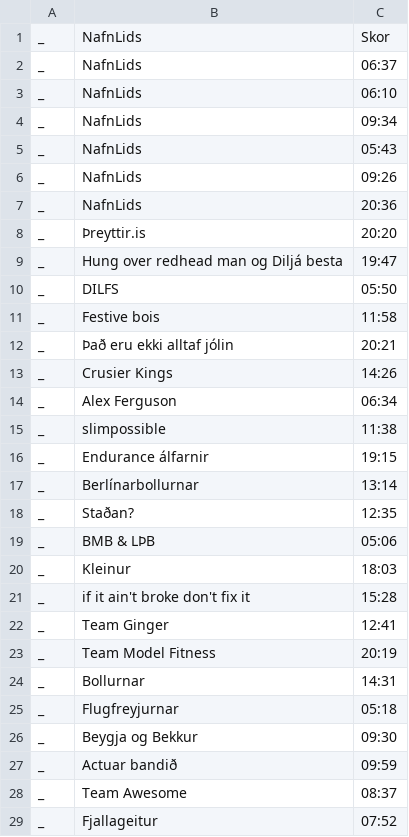
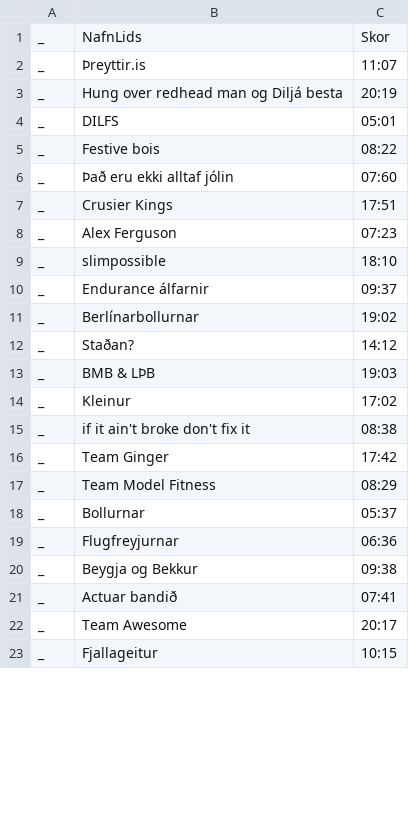
Before and after one commit to stullifugl/calculate_crossfit_competition_results, a CSV file: competitions/Jolaleikarnir/workout1.csv, drawn as a sheet; only a part is shown; the diff covers the shown part only.

```diff
--- a/competitions/Jolaleikarnir/workout1.csv
+++ b/competitions/Jolaleikarnir/workout1.csv
@@ -1,29 +1,23 @@
 _,NafnLids,Skor
-_,NafnLids,06:37
-_,NafnLids,06:10
-_,NafnLids,09:34
-_,NafnLids,05:43
-_,NafnLids,09:26
-_,NafnLids,20:36
-_,Þreyttir.is,20:20
-_,Hung over redhead man og Diljá besta,19:47
-_,DILFS,05:50
-_,Festive bois,11:58
-_,Það eru ekki alltaf jólin,20:21
-_,Crusier Kings,14:26
-_,Alex Ferguson,06:34
-_,slimpossible,11:38
-_,Endurance álfarnir,19:15
-_,Berlínarbollurnar,13:14
-_,Staðan?,12:35
-_,BMB & LÞB,05:06
-_,Kleinur,18:03
-_,if it ain't broke don't fix it,15:28
-_,Team Ginger,12:41
-_,Team Model Fitness,20:19
-_,Bollurnar,14:31
-_,Flugfreyjurnar,05:18
-_,Beygja og Bekkur,09:30
-_,Actuar bandið,09:59
-_,Team Awesome,08:37
-_,Fjallageitur,07:52
+_,Þreyttir.is,11:07
+_,Hung over redhead man og Diljá besta,20:19
+_,DILFS,05:01
+_,Festive bois,08:22
+_,Það eru ekki alltaf jólin,07:60
+_,Crusier Kings,17:51
+_,Alex Ferguson,07:23
+_,slimpossible,18:10
+_,Endurance álfarnir,09:37
+_,Berlínarbollurnar,19:02
+_,Staðan?,14:12
+_,BMB & LÞB,19:03
+_,Kleinur,17:02
+_,if it ain't broke don't fix it,08:38
+_,Team Ginger,17:42
+_,Team Model Fitness,08:29
+_,Bollurnar,05:37
+_,Flugfreyjurnar,06:36
+_,Beygja og Bekkur,09:38
+_,Actuar bandið,07:41
+_,Team Awesome,20:17
+_,Fjallageitur,10:15
```
Also changed, not shown: 12 edited cells elsewhere in this file, competitions/Jolaleikarnir/workout2.csv, competitions/Jolaleikarnir/workout3.csv, 42 other files.
